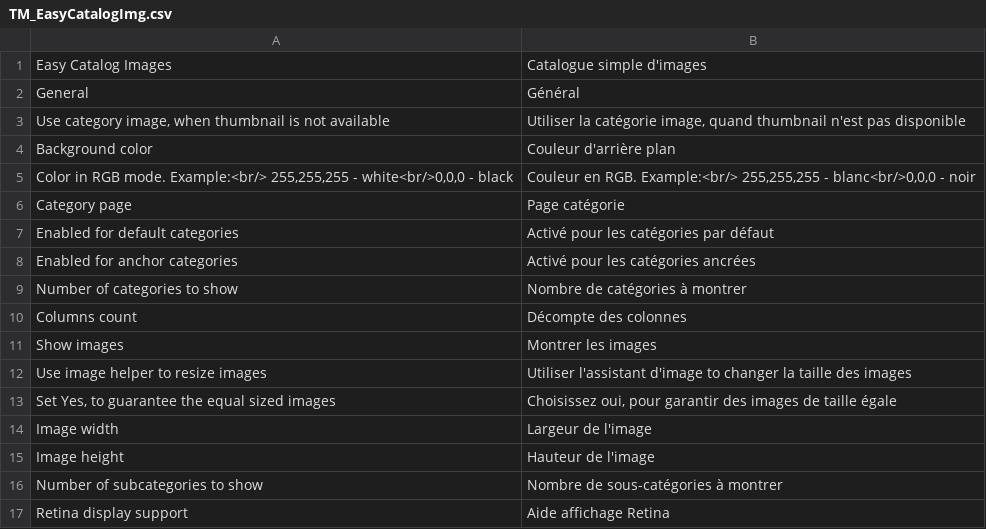
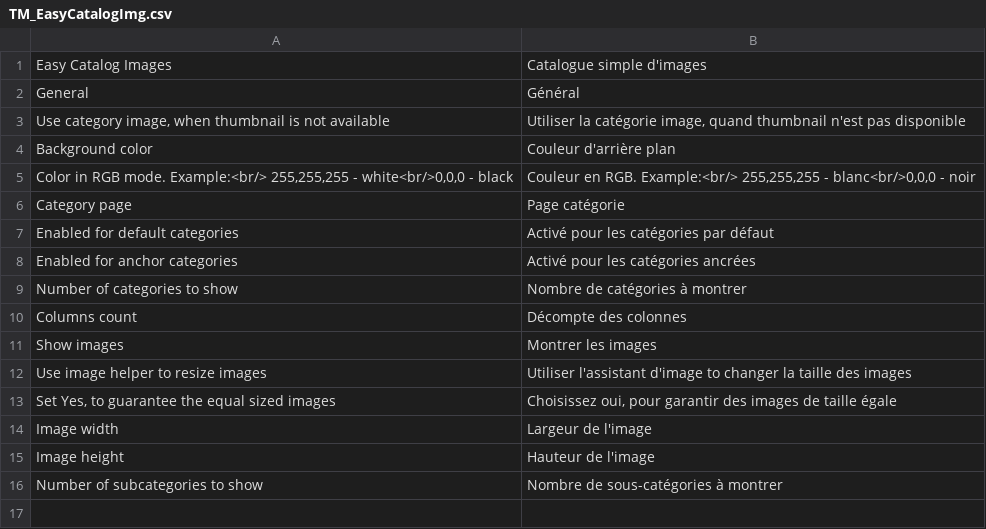
Before and after one commit to tmhub/easycatalogimg, a CSV file: app/locale/fr_FR/TM_EasyCatalogImg.csv, drawn as a sheet.

```diff
--- a/app/locale/fr_FR/TM_EasyCatalogImg.csv
+++ b/app/locale/fr_FR/TM_EasyCatalogImg.csv
@@ -16,2 +16 @@
 "Number of subcategories to show","Nombre de sous-catégories à montrer"
-"Retina display support","Aide affichage Retina"
```
Also changed, not shown: app/locale/en_US/TM_EasyCatalogImg.csv, app/locale/es_ES/TM_EasyCatalogImg.csv, 7 other files.
